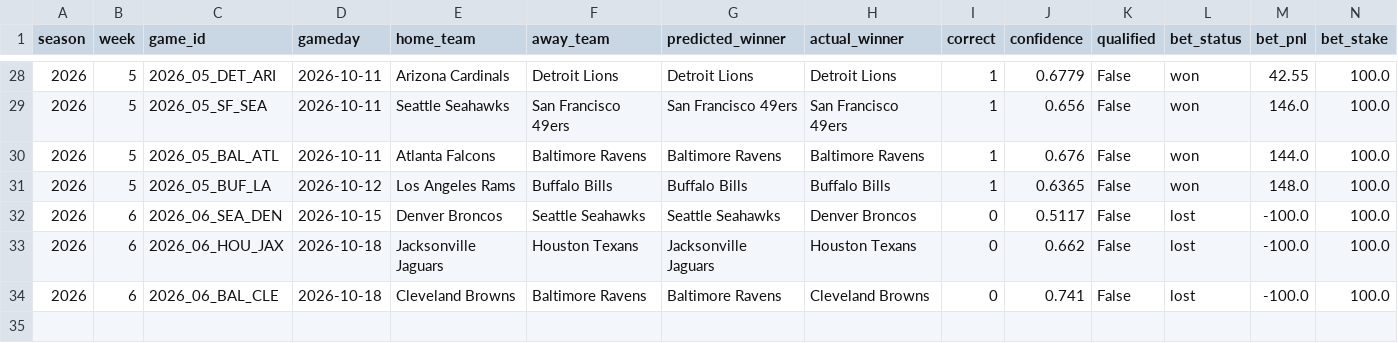
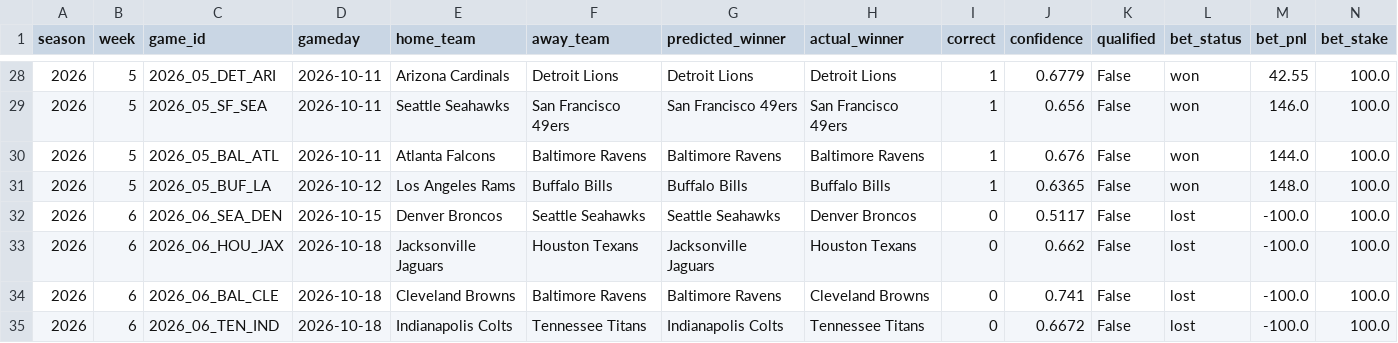
Before and after one commit to nholzmey/BoatBoat-Website, a CSV file: nfl/prediction_history_reward.csv, drawn as a sheet; only a part is shown, gaps mark what is left out; the diff names each change by its address in the sheet, - before the commit and + after, or states it on an @@ line.

```diff
--- a/nfl/prediction_history_reward.csv
+++ b/nfl/prediction_history_reward.csv
+row 35: 2026 | 6 | 2026_06_TEN_IND | 2026-10-18 | Indianapolis Colts | Tennessee Titans | Indianapolis Colts | Tennessee Titans | 0 | 0.6672 | False | lost | -100.0 | 100.0
```
Also changed, not shown: nfl/prediction_history_all_years.csv, nfl/prediction_history_comparison.csv, 38 other files.
